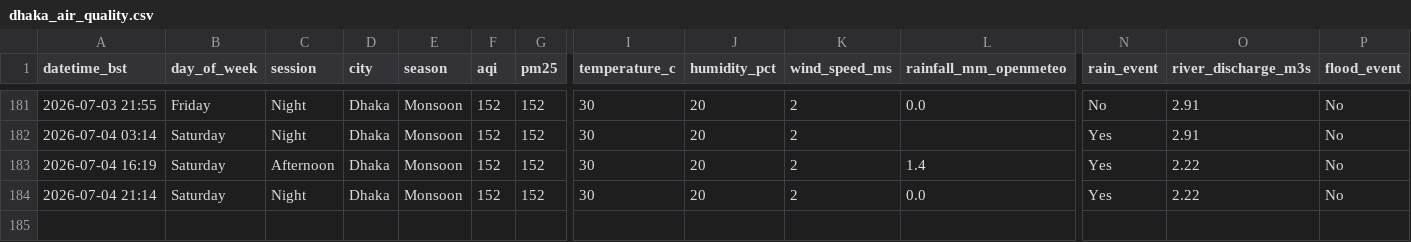
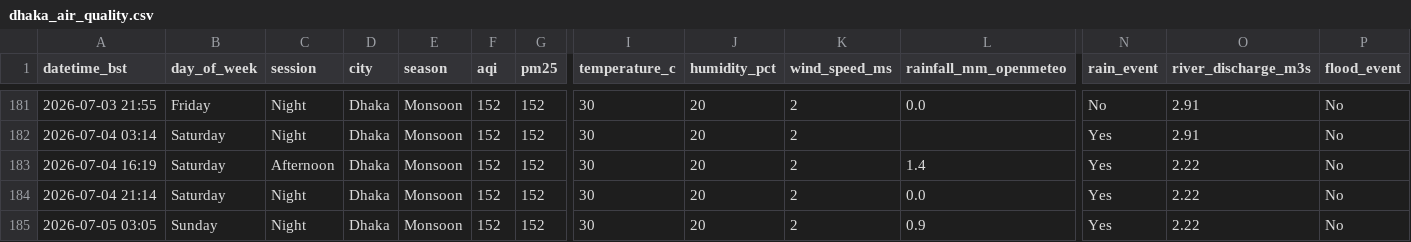
Before and after one commit to tahira489/dhaka-aqi-and-floods, a CSV file: dhaka_air_quality.csv, drawn as a sheet; only a part is shown, gaps mark what is left out; rows hold the shown columns only; the diff names each change by its address in the sheet, - before the commit and + after, or states it on an @@ line.

```diff
--- a/dhaka_air_quality.csv
+++ b/dhaka_air_quality.csv
+row 185: 2026-07-05 03:05 | Sunday | Night | Dhaka | Monsoon | 152 | 152 | 30 | 20 | 2 | 0.9 | Yes | 2.22 | No
```
